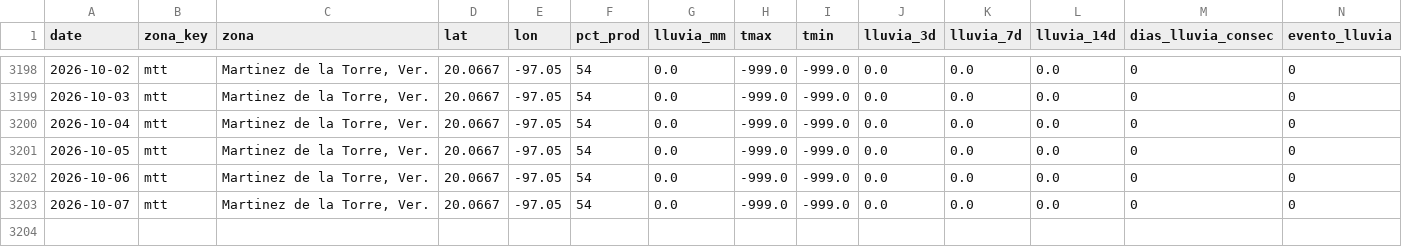
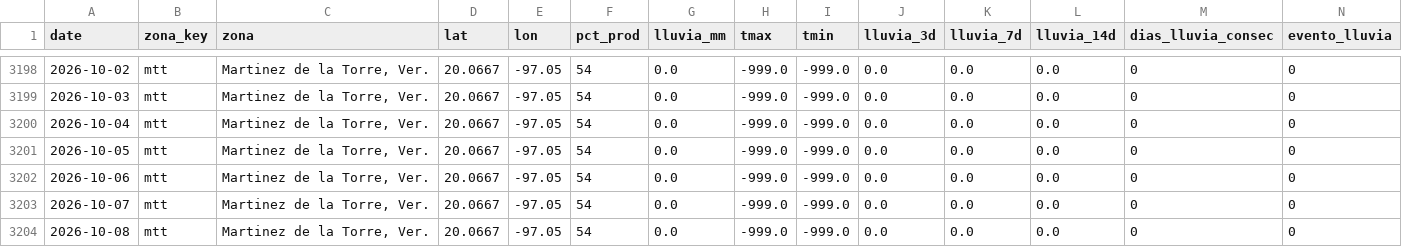
Before and after one commit to savic14/lime_intel, a CSV file: data/processed/lluvia_mtt.csv, drawn as a sheet; only a part is shown, gaps mark what is left out; the diff names each change by its address in the sheet, - before the commit and + after, or states it on an @@ line.

```diff
--- a/data/processed/lluvia_mtt.csv
+++ b/data/processed/lluvia_mtt.csv
+row 3204: 2026-10-08 | mtt | Martinez de la Torre, Ver. | 20.0667 | -97.05 | 54 | 0.0 | -999.0 | -999.0 | 0.0 | 0.0 | 0.0 | 0 | 0
```
Also changed, not shown: data/processed/lluvia_slp.csv, data/processed/lluvia_tabasco.csv, 7 other files.
